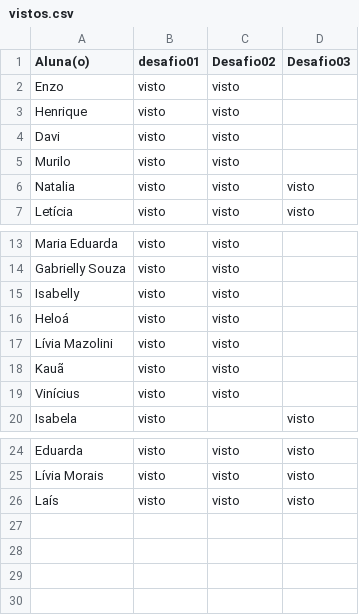
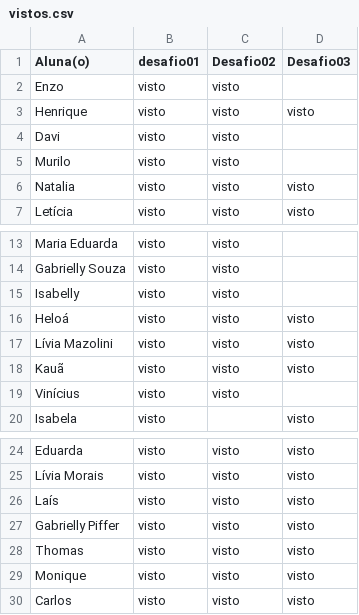
Before and after one commit to wellifabio/senai2026, a CSV file: ds/turmas/2DES_B/4º Semestre/01-iot/aula07/vistos.csv, drawn as a sheet; only a part is shown, gaps mark what is left out.

Commit message:
visto

```diff
--- a/ds/turmas/2DES_B/4º Semestre/01-iot/aula07/vistos.csv
+++ b/ds/turmas/2DES_B/4º Semestre/01-iot/aula07/vistos.csv
@@ -2,3 +2,3 @@ Aluna(o), desafio01, Desafio02, Desafio03
 Enzo, visto,visto,
-Henrique, visto,visto,
+Henrique, visto,visto,visto
 Davi, visto,visto,
@@ -15,5 +15,5 @@ Gabrielly Souza, visto,visto,
 Isabelly, visto,visto,
-Heloá, visto,visto,
-Lívia Mazolini, visto,visto,
-Kauã, visto,visto,
+Heloá, visto,visto,visto
+Lívia Mazolini, visto,visto,visto
+Kauã, visto,visto,visto
 Vinícius, visto,visto,
@@ -26 +26,5 @@ Lívia Morais,visto,visto,visto
 Laís,visto,visto,visto
+Gabrielly Piffer,visto,visto,visto
+Thomas,visto,visto,visto
+Monique,visto,visto,visto
+Carlos,visto,visto,visto
```
Also changed, not shown: 13 other files.
